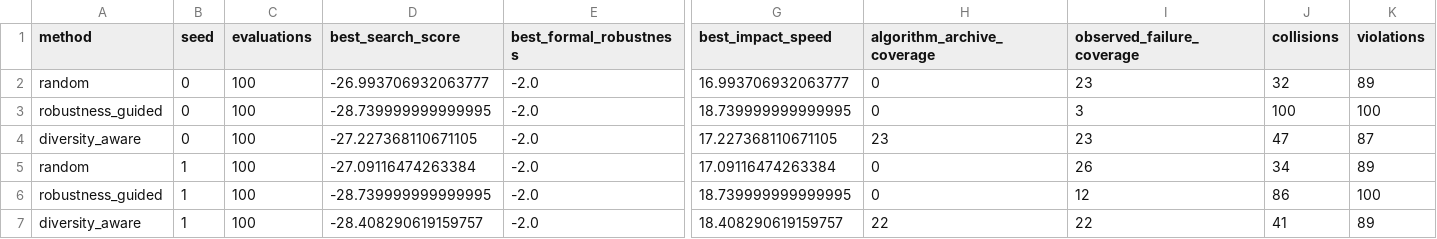
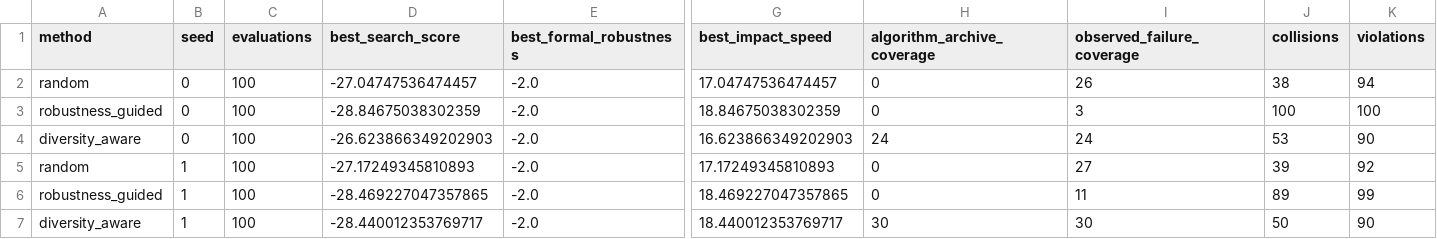
Before and after one commit to JeevikaK/CPS-Project, a CSV file: experiment_results/summary.csv, drawn as a sheet; only a part is shown, gaps mark what is left out; the diff covers the shown part only; the diff names each change by its address in the sheet, - before the commit and + after, or states it on an @@ line.

Commit message:
Fix AEB environment physics and safety monitoring; rerun experiments

```diff
--- a/experiment_results/summary.csv
+++ b/experiment_results/summary.csv
-D2 (best_search_score): -26.993706932063777
+D2 (best_search_score): -27.04747536474457
-G2 (best_impact_speed): 16.993706932063777
+G2 (best_impact_speed): 17.04747536474457
-I2 (observed_failure_coverage): 23
+I2 (observed_failure_coverage): 26
-J2 (collisions): 32
+J2 (collisions): 38
-K2 (violations): 89
+K2 (violations): 94
-D3 (best_search_score): -28.739999999999995
+D3 (best_search_score): -28.84675038302359
-G3 (best_impact_speed): 18.739999999999995
+G3 (best_impact_speed): 18.84675038302359
-D4 (best_search_score): -27.227368110671105
+D4 (best_search_score): -26.623866349202903
-G4 (best_impact_speed): 17.227368110671105
+G4 (best_impact_speed): 16.623866349202903
-H4 (algorithm_archive_coverage): 23
+H4 (algorithm_archive_coverage): 24
-I4 (observed_failure_coverage): 23
+I4 (observed_failure_coverage): 24
-J4 (collisions): 47
+J4 (collisions): 53
-K4 (violations): 87
+K4 (violations): 90
-D5 (best_search_score): -27.09116474263384
+D5 (best_search_score): -27.17249345810893
-G5 (best_impact_speed): 17.09116474263384
+G5 (best_impact_speed): 17.17249345810893
-I5 (observed_failure_coverage): 26
+I5 (observed_failure_coverage): 27
-J5 (collisions): 34
+J5 (collisions): 39
-K5 (violations): 89
+K5 (violations): 92
-D6 (best_search_score): -28.739999999999995
+D6 (best_search_score): -28.469227047357865
-G6 (best_impact_speed): 18.739999999999995
+G6 (best_impact_speed): 18.469227047357865
-I6 (observed_failure_coverage): 12
+I6 (observed_failure_coverage): 11
-J6 (collisions): 86
+J6 (collisions): 89
-K6 (violations): 100
+K6 (violations): 99
-D7 (best_search_score): -28.408290619159757
+D7 (best_search_score): -28.440012353769717
-G7 (best_impact_speed): 18.408290619159757
+G7 (best_impact_speed): 18.440012353769717
-H7 (algorithm_archive_coverage): 22
+H7 (algorithm_archive_coverage): 30
-I7 (observed_failure_coverage): 22
+I7 (observed_failure_coverage): 30
-J7 (collisions): 41
+J7 (collisions): 50
-K7 (violations): 89
+K7 (violations): 90
```
Also changed, not shown: 113 edited cells elsewhere in this file, 10 other files.
